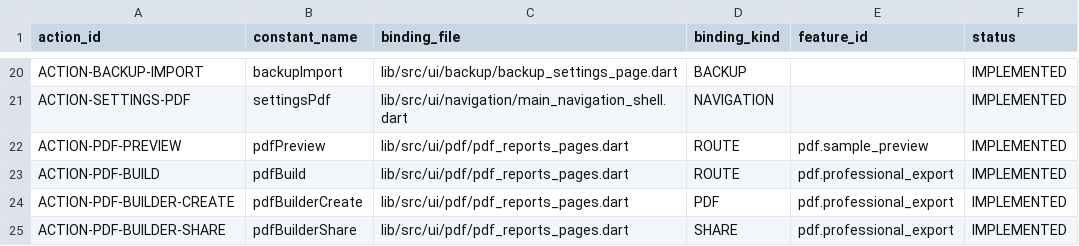
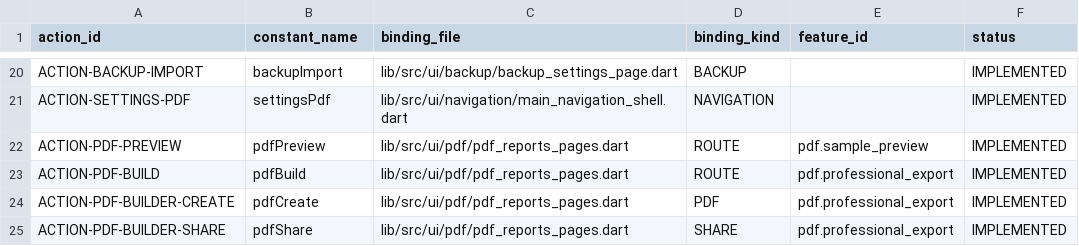
Before and after one commit to isarpsiyahofficial/RUHCODE, a CSV file: ui/runtime_action_bindings.csv, drawn as a sheet; only a part is shown, gaps mark what is left out.

Commit message:
Align PDF builder binding constants

```diff
--- a/ui/runtime_action_bindings.csv
+++ b/ui/runtime_action_bindings.csv
@@ -23,3 +23,3 @@ ACTION-PDF-PREVIEW,pdfPreview,lib/src/ui/pdf/pdf_reports_pages.dart,ROUTE,pdf.sa
 ACTION-PDF-BUILD,pdfBuild,lib/src/ui/pdf/pdf_reports_pages.dart,ROUTE,pdf.professional_export,IMPLEMENTED
-ACTION-PDF-BUILDER-CREATE,pdfBuilderCreate,lib/src/ui/pdf/pdf_reports_pages.dart,PDF,pdf.professional_export,IMPLEMENTED
-ACTION-PDF-BUILDER-SHARE,pdfBuilderShare,lib/src/ui/pdf/pdf_reports_pages.dart,SHARE,pdf.professional_export,IMPLEMENTED
+ACTION-PDF-BUILDER-CREATE,pdfCreate,lib/src/ui/pdf/pdf_reports_pages.dart,PDF,pdf.professional_export,IMPLEMENTED
+ACTION-PDF-BUILDER-SHARE,pdfShare,lib/src/ui/pdf/pdf_reports_pages.dart,SHARE,pdf.professional_export,IMPLEMENTED
```
